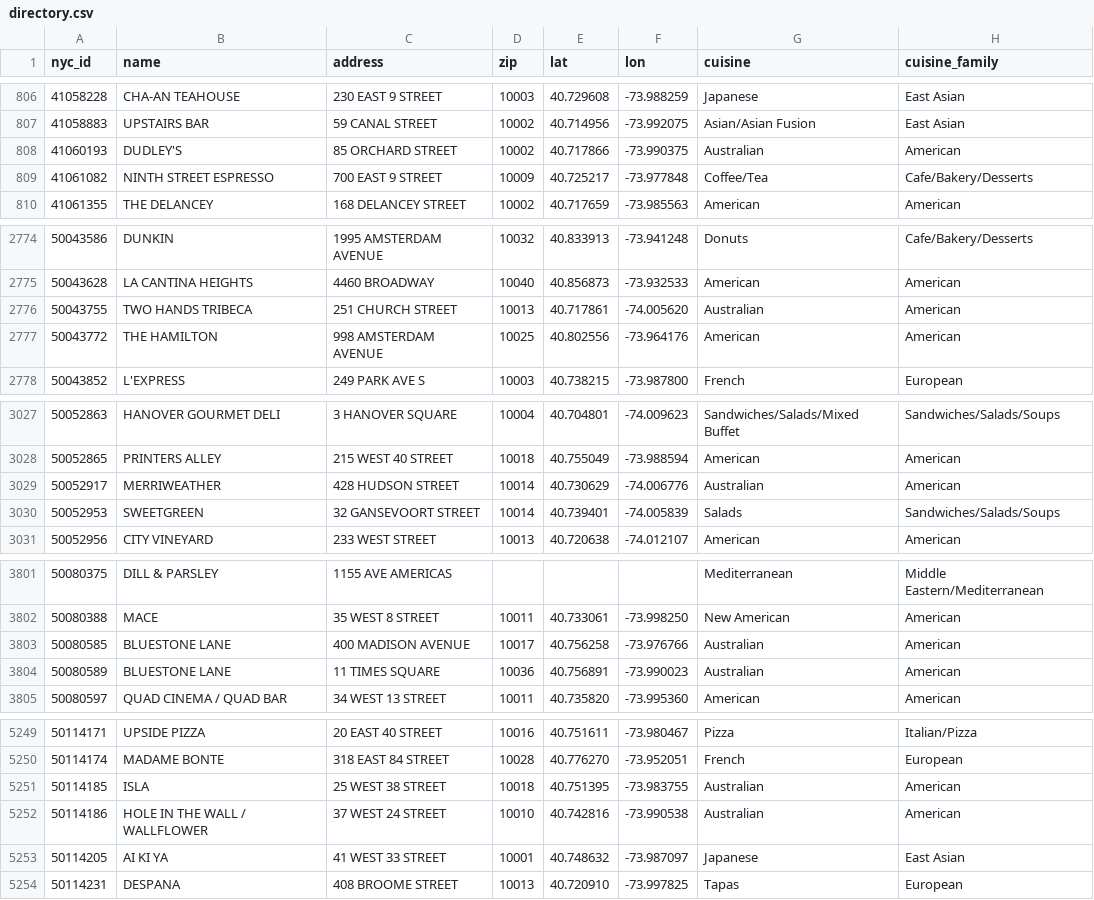
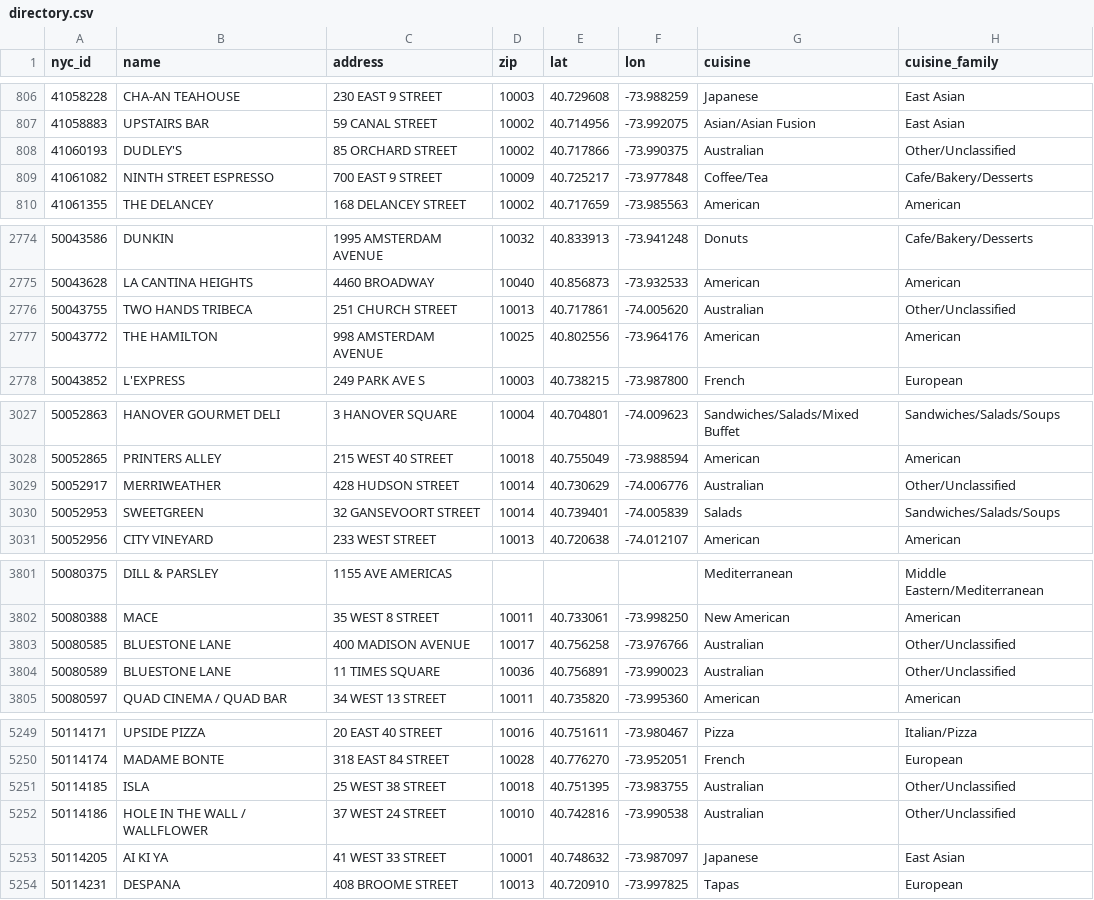
Before and after one commit to vglowczewski/restaurant-alternatives, a CSV file: data/directory.csv, drawn as a sheet; only a part is shown, gaps mark what is left out; the diff covers the shown part only.

```diff
--- a/data/directory.csv
+++ b/data/directory.csv
@@ -807,3 +807,3 @@ nyc_id,name,address,zip,lat,lon,cuisine,cuisine_family
 41058883,UPSTAIRS BAR,59 CANAL STREET,10002,40.714956,-73.992075,Asian/Asian Fusion,East Asian
-41060193,DUDLEY'S,85 ORCHARD STREET,10002,40.717866,-73.990375,Australian,American
+41060193,DUDLEY'S,85 ORCHARD STREET,10002,40.717866,-73.990375,Australian,Other/Unclassified
 41061082,NINTH STREET ESPRESSO,700 EAST 9 STREET,10009,40.725217,-73.977848,Coffee/Tea,Cafe/Bakery/Desserts
@@ -2775,3 +2775,3 @@ nyc_id,name,address,zip,lat,lon,cuisine,cuisine_family
 50043628,LA CANTINA HEIGHTS,4460 BROADWAY,10040,40.856873,-73.932533,American,American
-50043755,TWO HANDS TRIBECA,251 CHURCH STREET,10013,40.717861,-74.005620,Australian,American
+50043755,TWO HANDS TRIBECA,251 CHURCH STREET,10013,40.717861,-74.005620,Australian,Other/Unclassified
 50043772,THE HAMILTON,998 AMSTERDAM AVENUE,10025,40.802556,-73.964176,American,American
@@ -3028,3 +3028,3 @@ nyc_id,name,address,zip,lat,lon,cuisine,cuisine_family
 50052865,PRINTERS ALLEY,215 WEST 40 STREET,10018,40.755049,-73.988594,American,American
-50052917,MERRIWEATHER,428 HUDSON STREET,10014,40.730629,-74.006776,Australian,American
+50052917,MERRIWEATHER,428 HUDSON STREET,10014,40.730629,-74.006776,Australian,Other/Unclassified
 50052953,SWEETGREEN,32 GANSEVOORT STREET,10014,40.739401,-74.005839,Salads,Sandwiches/Salads/Soups
@@ -3802,4 +3802,4 @@ nyc_id,name,address,zip,lat,lon,cuisine,cuisine_family
 50080388,MACE,35 WEST 8 STREET,10011,40.733061,-73.998250,New American,American
-50080585,BLUESTONE LANE,400 MADISON AVENUE,10017,40.756258,-73.976766,Australian,American
-50080589,BLUESTONE LANE,11 TIMES SQUARE,10036,40.756891,-73.990023,Australian,American
+50080585,BLUESTONE LANE,400 MADISON AVENUE,10017,40.756258,-73.976766,Australian,Other/Unclassified
+50080589,BLUESTONE LANE,11 TIMES SQUARE,10036,40.756891,-73.990023,Australian,Other/Unclassified
 50080597,QUAD CINEMA / QUAD BAR,34 WEST 13 STREET,10011,40.735820,-73.995360,American,American
@@ -5250,4 +5250,4 @@ nyc_id,name,address,zip,lat,lon,cuisine,cuisine_family
 50114174,MADAME BONTE,318 EAST 84 STREET,10028,40.776270,-73.952051,French,European
-50114185,ISLA,25 WEST 38 STREET,10018,40.751395,-73.983755,Australian,American
-50114186,HOLE IN THE WALL / WALLFLOWER,37 WEST 24 STREET,10010,40.742816,-73.990538,Australian,American
+50114185,ISLA,25 WEST 38 STREET,10018,40.751395,-73.983755,Australian,Other/Unclassified
+50114186,HOLE IN THE WALL / WALLFLOWER,37 WEST 24 STREET,10010,40.742816,-73.990538,Australian,Other/Unclassified
 50114205,AI KI YA,41 WEST 33 STREET,10001,40.748632,-73.987097,Japanese,East Asian
```
Also changed, not shown: 26 edited cells elsewhere in this file, data/cuisine_families.csv, 2 other files.
